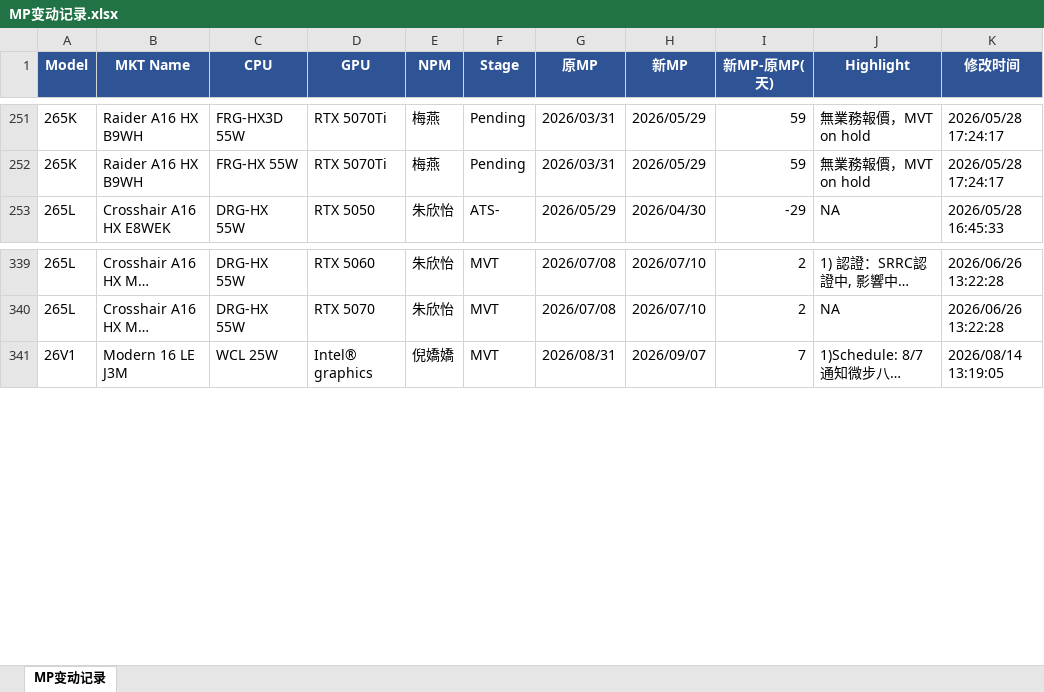
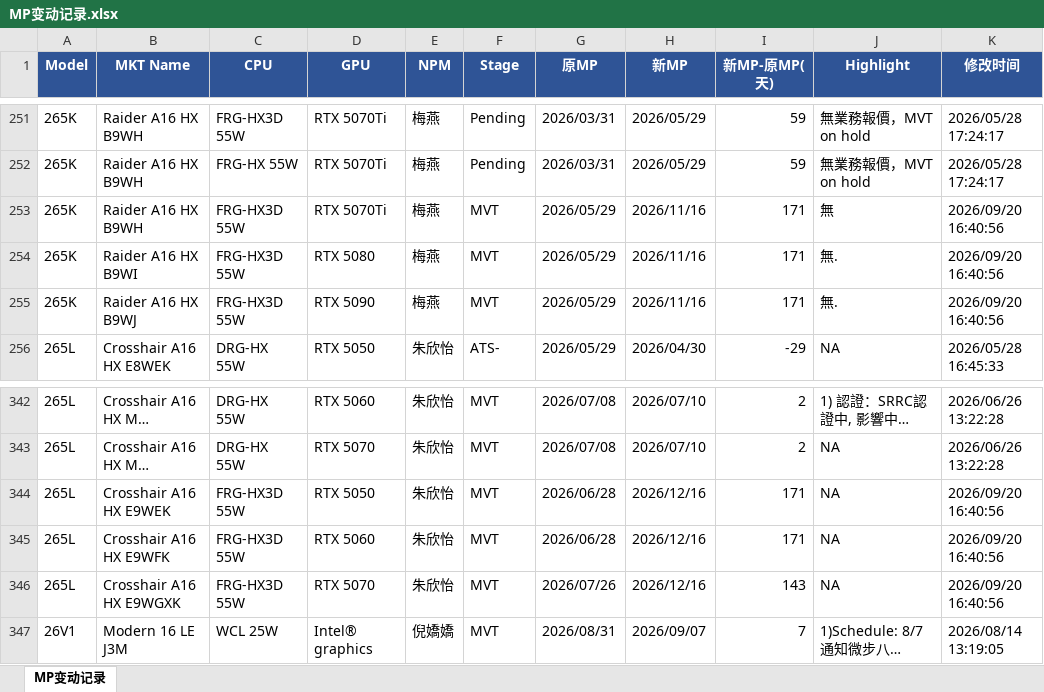
Before and after one commit to kabonka/npi-dashboard, an Excel workbook: MP变动记录.xlsx, sheet MP变动记录, drawn as a sheet; only a part is shown, gaps mark what is left out; long unchanged cells end in …; values as stored, in another font and other column widths than the file's, no borders; the diff names each change by its address in the sheet, - before the commit and + after, or states it on an @@ line.

```diff
--- a/MP变动记录.xlsx (sheet MP变动记录)
+++ b/MP变动记录.xlsx (sheet MP变动记录)
+row 253: 265K | Raider A16 HX B9WH | FRG-HX3D 55W | RTX 5070Ti | 梅燕 | MVT | 2026/05/29 | 2026/11/16 | 171 | 無 | 2026/09/20 16:40:56
+row 254: 265K | Raider A16 HX B9WI | FRG-HX3D 55W | RTX 5080 | 梅燕 | MVT | 2026/05/29 | 2026/11/16 | 171 | 無. | 2026/09/20 16:40:56
+row 255: 265K | Raider A16 HX B9WJ | FRG-HX3D 55W | RTX 5090 | 梅燕 | MVT | 2026/05/29 | 2026/11/16 | 171 | 無. | 2026/09/20 16:40:56
+row 344: 265L | Crosshair A16 HX E9WEK | FRG-HX3D 55W | RTX 5050 | 朱欣怡 | MVT | 2026/06/28 | 2026/12/16 | 171 | NA | 2026/09/20 16:40:56
+row 345: 265L | Crosshair A16 HX E9WFK | FRG-HX3D 55W | RTX 5060 | 朱欣怡 | MVT | 2026/06/28 | 2026/12/16 | 171 | NA | 2026/09/20 16:40:56
+row 346: 265L | Crosshair A16 HX E9WGXK | FRG-HX3D 55W | RTX 5070 | 朱欣怡 | MVT | 2026/07/26 | 2026/12/16 | 143 | NA | 2026/09/20 16:40:56
```
Also changed, not shown: npi_dashboard.xlsx, 4 other files.
